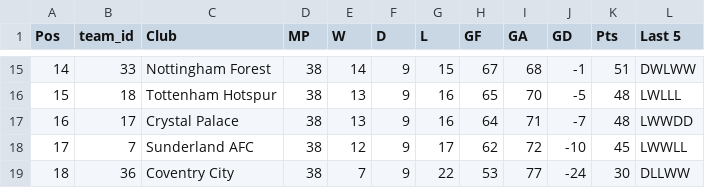
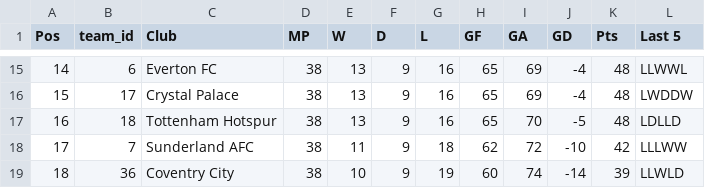
Before and after one commit to DevPranavJad700/matchiq, a CSV file: reports/premier_league_2026_27_predicted_standings.csv, drawn as a sheet; only a part is shown, gaps mark what is left out; the diff covers the shown part only.

```diff
--- a/reports/premier_league_2026_27_predicted_standings.csv
+++ b/reports/premier_league_2026_27_predicted_standings.csv
@@ -15,5 +15,5 @@ Pos,team_id,Club,MP,W,D,L,GF,GA,GD,Pts,Last 5
-14,33,Nottingham Forest,38,14,9,15,67,68,-1,51,DWLWW
-15,18,Tottenham Hotspur,38,13,9,16,65,70,-5,48,LWLLL
-16,17,Crystal Palace,38,13,9,16,64,71,-7,48,LWWDD
-17,7,Sunderland AFC,38,12,9,17,62,72,-10,45,LWWLL
-18,36,Coventry City,38,7,9,22,53,77,-24,30,DLLWW
+14,6,Everton FC,38,13,9,16,65,69,-4,48,LLWWL
+15,17,Crystal Palace,38,13,9,16,65,69,-4,48,LWDDW
+16,18,Tottenham Hotspur,38,13,9,16,65,70,-5,48,LDLLD
+17,7,Sunderland AFC,38,11,9,18,62,72,-10,42,LLLWW
+18,36,Coventry City,38,10,9,19,60,74,-14,39,LLWLD
```
Also changed, not shown: 92 edited cells elsewhere in this file, 13 other files.
